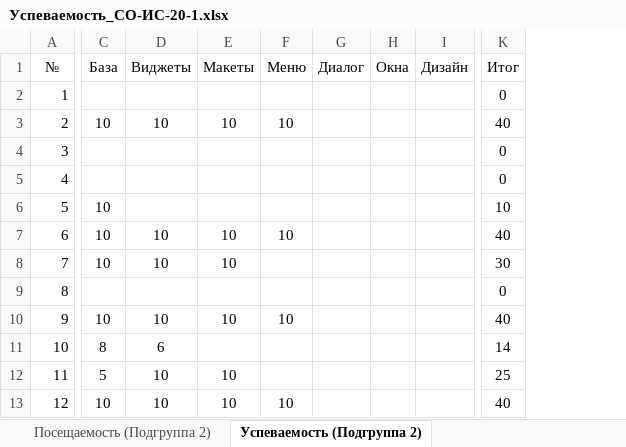
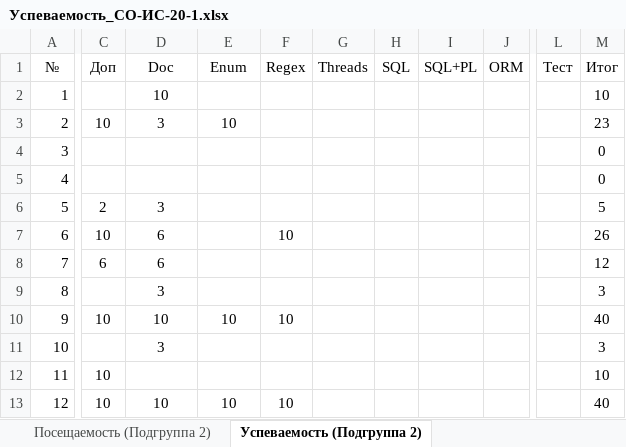
Before and after one commit to TheBandik/IT-and-IS-development-platforms, an Excel workbook: Успеваемость_СО-ИС-20-1.xlsx, sheet Успеваемость (Подгруппа 2), drawn as a sheet; only a part is shown, gaps mark what is left out; values as stored, in another font and other column widths than the file's, no borders; conditional formats not drawn; removed rows and columns are numbered as before the commit, all else as after; the diff names each change by its address in the sheet, - before the commit and + after, or states it on an @@ line.

```diff
--- a/Успеваемость_СО-ИС-20-1.xlsx (sheet Успеваемость (Подгруппа 2))
+++ b/Успеваемость_СО-ИС-20-1.xlsx (sheet Успеваемость (Подгруппа 2))
-column G (Диалог), empty
-column H (Окна), empty
-column I (Дизайн), empty
+column G (Threads), empty
+column H (SQL), empty
+column I (SQL+PL), empty
+column J (ORM), empty
+column L (Тест), empty
-C1: База
+C1: Доп
-D1: Виджеты
+D1: Doc
-E1: Макеты
+E1: Enum
-F1: Меню
+F1: Regex
-D2 (Doc): (empty)
+D2 (Doc): 10
-M2 (Итог): 0
+M2 (Итог): 10
-D3 (Doc): 10
+D3 (Doc): 3
-F3 (Regex): 10
+F3 (Regex): (empty)
-M3 (Итог): 40
+M3 (Итог): 23
-C6 (Доп): 10
+C6 (Доп): 2
-D6 (Doc): (empty)
+D6 (Doc): 3
-M6 (Итог): 10
+M6 (Итог): 5
-D7:D8 (Doc): 10
+D7:D8 (Doc): 6
-E7:E8 (Enum): 10
+E7:E8 (Enum): (empty)
-M7 (Итог): 40
+M7 (Итог): 26
-C8 (Доп): 10
+C8 (Доп): 6
-M8 (Итог): 30
+M8 (Итог): 12
-D9 (Doc): (empty)
+D9 (Doc): 3
-M9 (Итог): 0
+M9 (Итог): 3
-C11 (Доп): 8
+C11 (Доп): (empty)
-D11 (Doc): 6
+D11 (Doc): 3
-M11 (Итог): 14
+M11 (Итог): 3
-C12 (Доп): 5
+C12 (Доп): 10
-D12 (Doc): 10
+D12 (Doc): (empty)
-E12 (Enum): 10
+E12 (Enum): (empty)
-M12 (Итог): 25
+M12 (Итог): 10
```
Also changed, not shown: sheet Успеваемость (Подгруппа 1), sheet Посещаемость (Подгруппа 2), sheet Посещаемость (Подгруппа 1), formulas that keep their value.
